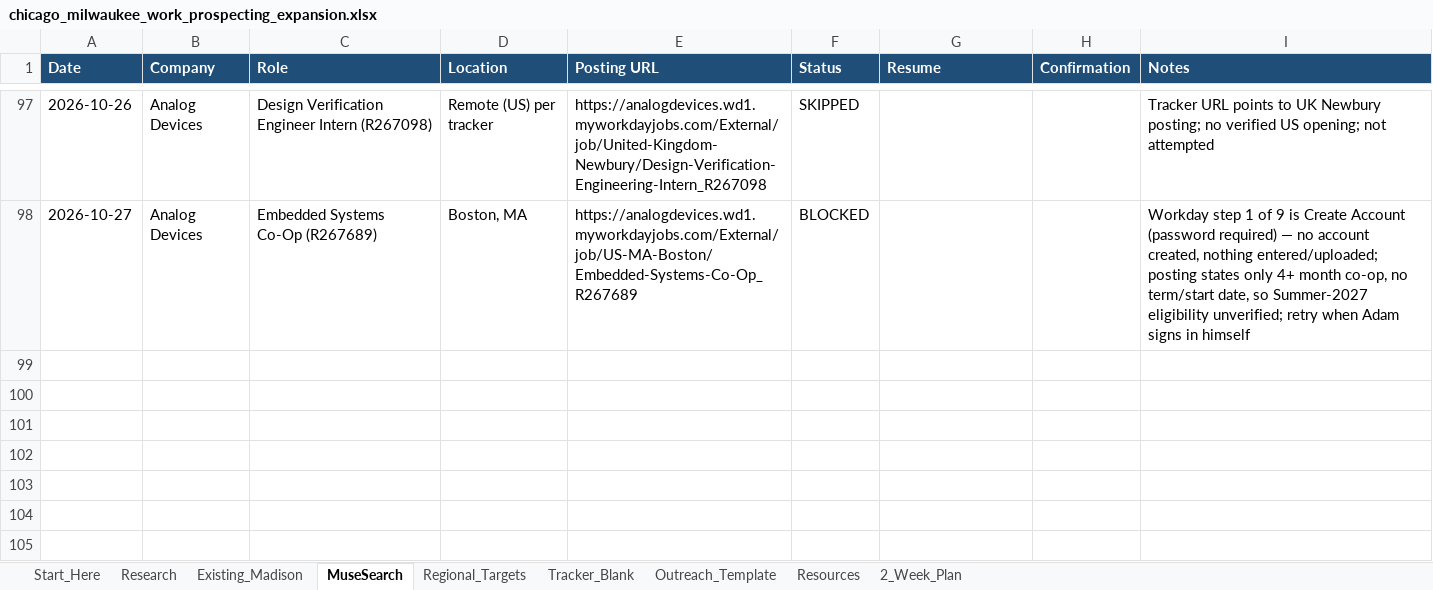
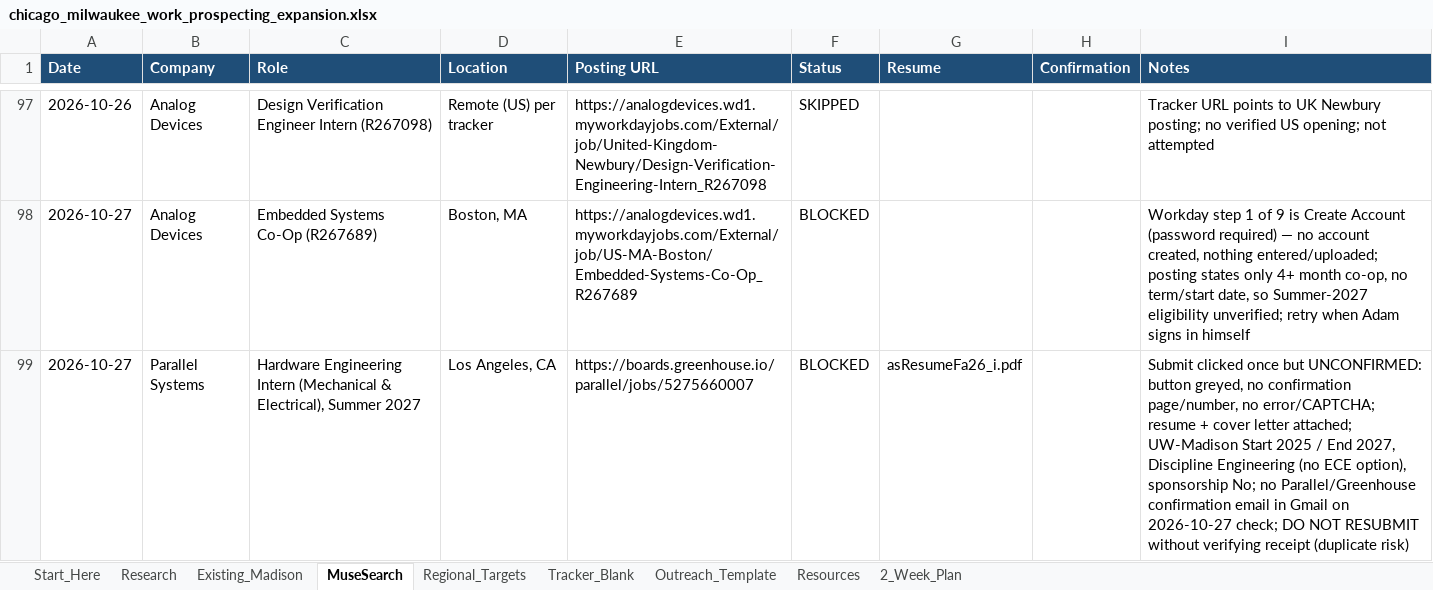
Before and after one commit to aadabathon/PersonalDocs, an Excel workbook: chicago_milwaukee_work_prospecting_expansion.xlsx, sheet MuseSearch, drawn as a sheet; only a part is shown, gaps mark what is left out; values as stored, in another font and other column widths than the file's, no borders; the diff names each change by its address in the sheet, - before the commit and + after, or states it on an @@ line.

Commit message:
Apply loop sync 2026-10-27 (2): Parallel Systems unconfirmed

```diff
--- a/chicago_milwaukee_work_prospecting_expansion.xlsx (sheet MuseSearch)
+++ b/chicago_milwaukee_work_prospecting_expansion.xlsx (sheet MuseSearch)
+row 99: 2026-10-27 | Parallel Systems | Hardware Engineering Intern (Mechanical & Electrical), Summer 2027 | Los Angeles, CA | https://boards.greenhouse.io/parallel/jobs/5275660007 | BLOCKED | asResumeFa26_i.pdf |  | Submit clicked once but UNCONFIRMED: button greyed, no confirmation page/number, no error/CAPTCHA; resume + cover letter attached; UW-Madison Start 2025 / End 2027, Discipline Engineering (no ECE option), sponsorship No; no Parallel/Greenhouse confirmation email in Gmail on 2026-10-27 check; DO NOT RESUBMIT without verifying receipt (duplicate risk)
```
